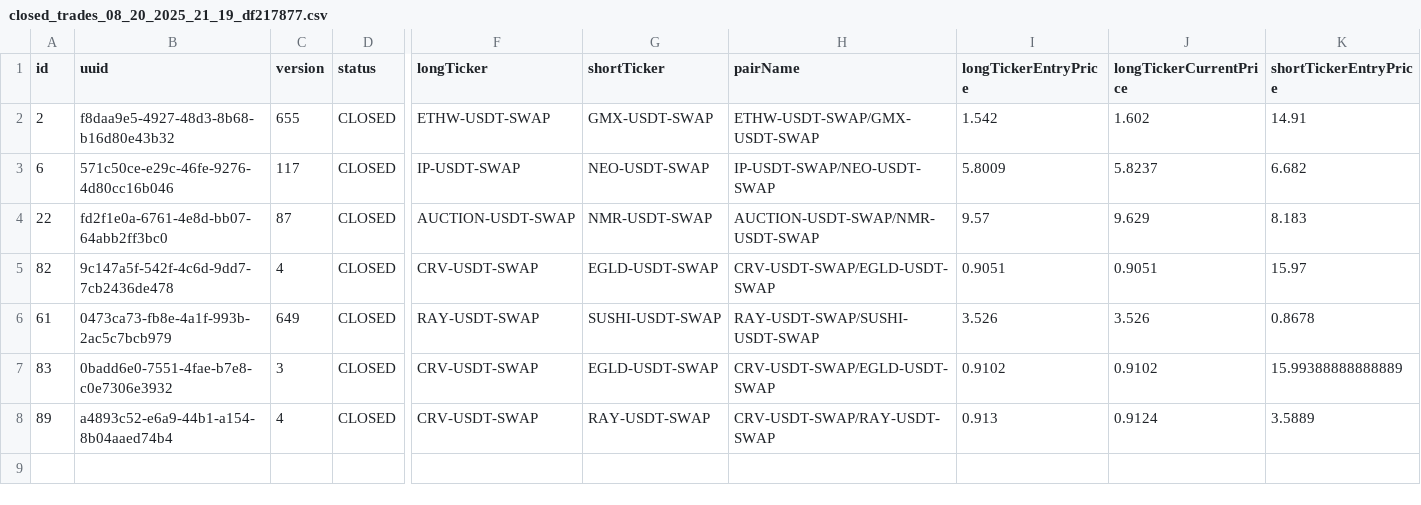
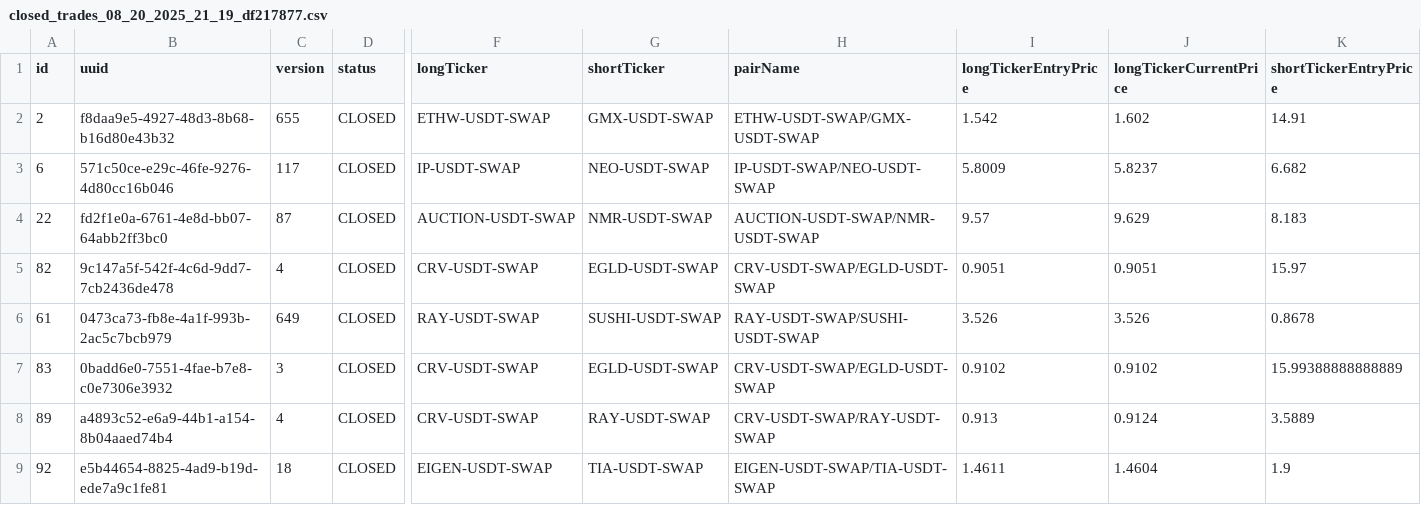
Before and after one commit to khilkevichigor/statarbitrage2, a CSV file: closed_trades_08_20_2025_21_19_df217877.csv, drawn as a sheet; only a part is shown, gaps mark what is left out; rows hold the shown columns only; the diff names each change by its address in the sheet, - before the commit and + after, or states it on an @@ line.

```diff
--- a/closed_trades_08_20_2025_21_19_df217877.csv
+++ b/closed_trades_08_20_2025_21_19_df217877.csv
+row 9: 92 | e5b44654-8825-4ad9-b19d-ede7a9c1fe81 | 18 | CLOSED | EIGEN-USDT-SWAP | TIA-USDT-SWAP | EIGEN-USDT-SWAP/TIA-USDT-SWAP | 1.4611 | 1.4604 | 1.9
```
Also changed, not shown: 1 other file.
